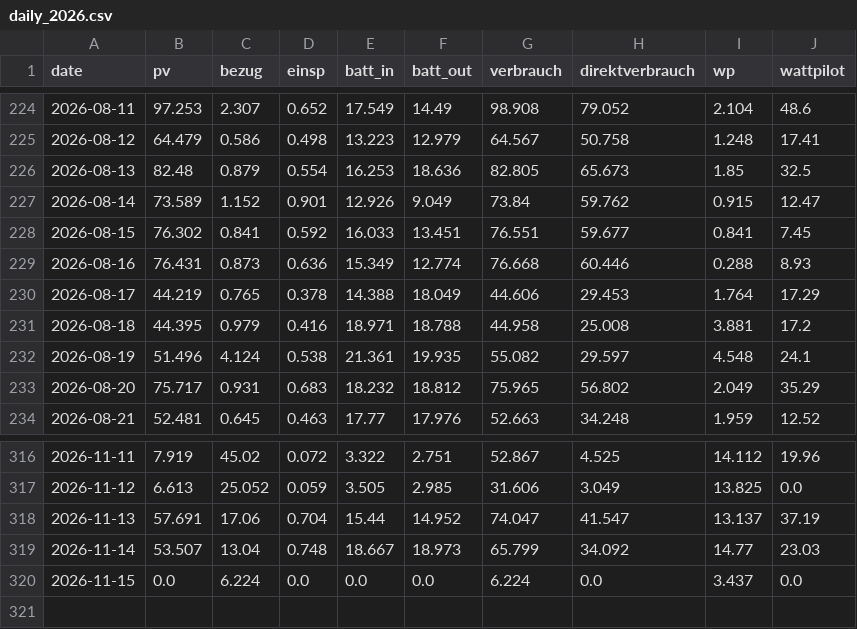
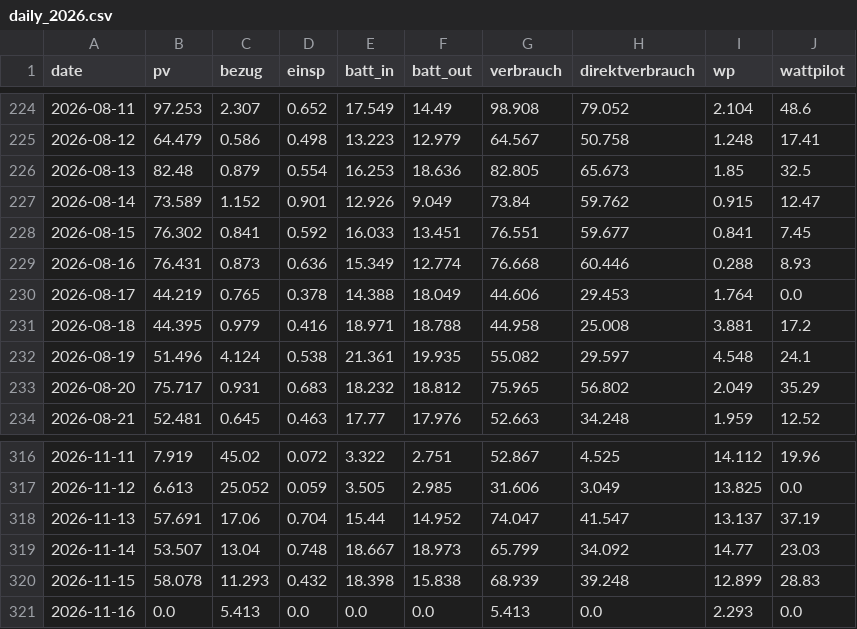
Before and after one commit to snejrelhceuk-arch/fronius-pv-monitoring, a CSV file: doc/csv/daily_2026.csv, drawn as a sheet; only a part is shown, gaps mark what is left out.

Commit message:
data: daily_2026.csv aktualisiert

```diff
--- a/doc/csv/daily_2026.csv
+++ b/doc/csv/daily_2026.csv
@@ -229,3 +229,3 @@ date;pv;bezug;einsp;batt_in;batt_out;verbrauch;direktverbrauch;wp;wattpilot
 2026-08-16;76.431;0.873;0.636;15.349;12.774;76.668;60.446;0.288;8.93
-2026-08-17;44.219;0.765;0.378;14.388;18.049;44.606;29.453;1.764;17.29
+2026-08-17;44.219;0.765;0.378;14.388;18.049;44.606;29.453;1.764;0.0
 2026-08-18;44.395;0.979;0.416;18.971;18.788;44.958;25.008;3.881;17.2
@@ -319,2 +319,3 @@ date;pv;bezug;einsp;batt_in;batt_out;verbrauch;direktverbrauch;wp;wattpilot
 2026-11-14;53.507;13.04;0.748;18.667;18.973;65.799;34.092;14.77;23.03
-2026-11-15;0.0;6.224;0.0;0.0;0.0;6.224;0.0;3.437;0.0
+2026-11-15;58.078;11.293;0.432;18.398;15.838;68.939;39.248;12.899;28.83
+2026-11-16;0.0;5.413;0.0;0.0;0.0;5.413;0.0;2.293;0.0
```
